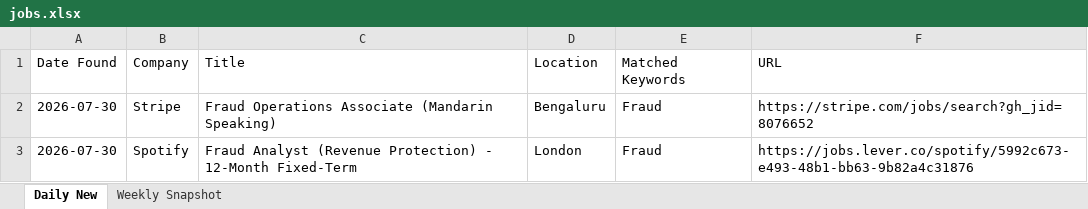
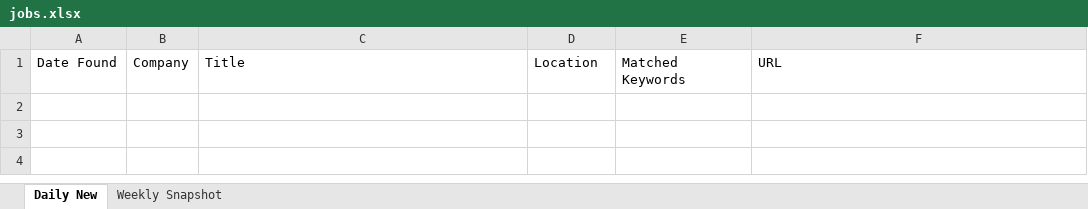
Before and after one commit to Aaradhyaa717/JobAgent, an Excel workbook: data/jobs.xlsx, sheet Daily New, drawn as a sheet; values as stored, in another font and other column widths than the file's, no borders; the diff names each change by its address in the sheet, - before the commit and + after, or states it on an @@ line.

```diff
--- a/data/jobs.xlsx (sheet Daily New)
+++ b/data/jobs.xlsx (sheet Daily New)
-row 2: 2026-07-30 | Stripe | Fraud Operations Associate (Mandarin Speaking) | Bengaluru | Fraud | https://stripe.com/jobs/search?gh_jid=8076652
-row 3: 2026-07-30 | Spotify | Fraud Analyst (Revenue Protection) - 12-Month Fixed-Term | London | Fraud | https://jobs.lever.co/spotify/5992c673-e493-48b1-bb63-9b82a4c31876
```
